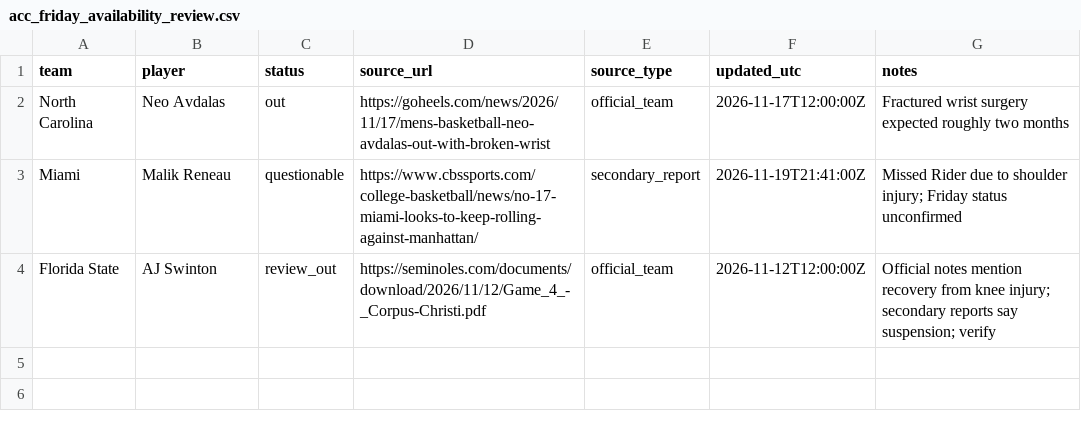
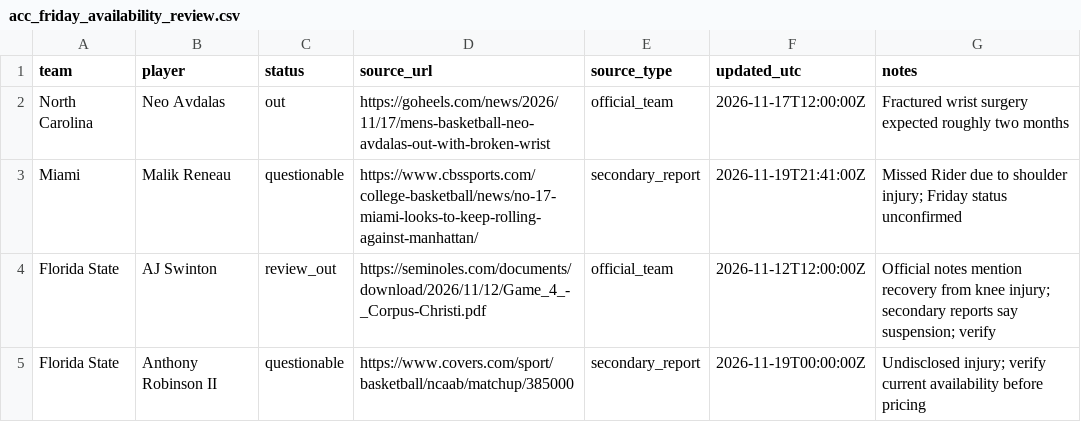
Before and after one commit to mattlocklear4/acc-player-prop-board., a CSV file: data/acc_friday_availability_review.csv, drawn as a sheet.

Commit message:
Flag Florida State Robinson II questionable for Friday projection review

```diff
--- a/data/acc_friday_availability_review.csv
+++ b/data/acc_friday_availability_review.csv
@@ -4 +4,2 @@ Miami,Malik Reneau,questionable,https://www.cbssports.com/college-basketball/new
 Florida State,AJ Swinton,review_out,https://seminoles.com/documents/download/2026/11/12/Game_4_-_Corpus-Christi.pdf,official_team,2026-11-12T12:00:00Z,Official notes mention recovery from knee injury; secondary reports say suspension; verify
+Florida State,Anthony Robinson II,questionable,https://www.covers.com/sport/basketball/ncaab/matchup/385000,secondary_report,2026-11-19T00:00:00Z,Undisclosed injury; verify current availability before pricing
```
